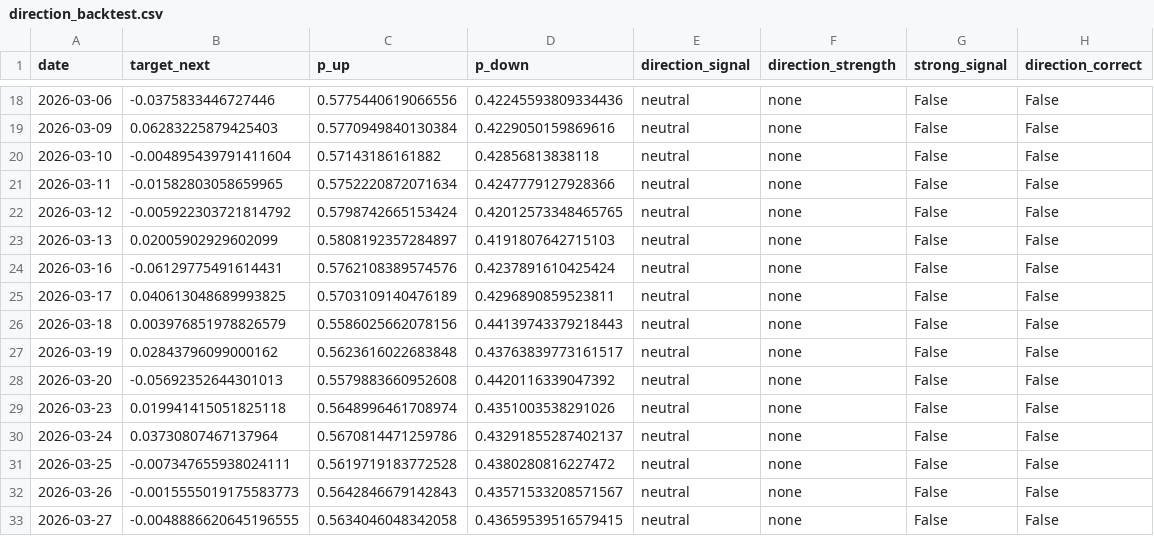
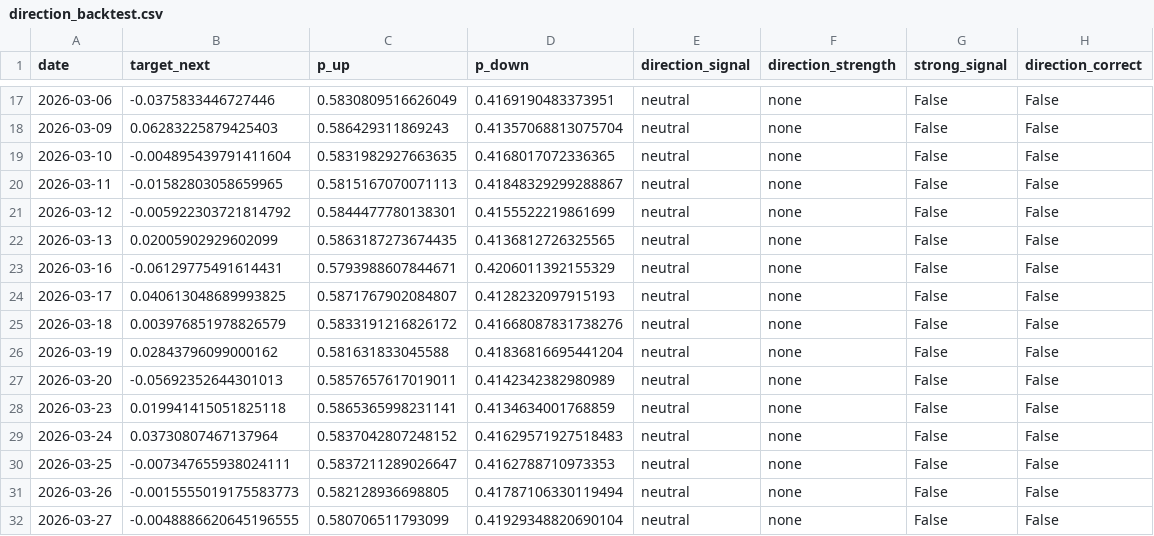
Before and after one commit to JoakimStarr/fund_project, a CSV file: fund_predictor/models/018956/t_plus_1_close/direction_backtest.csv, drawn as a sheet; only a part is shown, gaps mark what is left out; the diff covers the shown part only.

```diff
--- a/fund_predictor/models/018956/t_plus_1_close/direction_backtest.csv
+++ b/fund_predictor/models/018956/t_plus_1_close/direction_backtest.csv
@@ -18,16 +17,16 @@ date,target_next,p_up,p_down,direction_signal,direction_strength,strong_signal,d
-2026-03-06,-0.0375833446727446,0.5775440619066556,0.42245593809334436,neutral,none,False,False
-2026-03-09,0.06283225879425403,0.5770949840130384,0.4229050159869616,neutral,none,False,False
-2026-03-10,-0.004895439791411604,0.57143186161882,0.42856813838118,neutral,none,False,False
-2026-03-11,-0.01582803058659965,0.5752220872071634,0.4247779127928366,neutral,none,False,False
-2026-03-12,-0.005922303721814792,0.5798742665153424,0.42012573348465765,neutral,none,False,False
-2026-03-13,0.02005902929602099,0.5808192357284897,0.4191807642715103,neutral,none,False,False
-2026-03-16,-0.06129775491614431,0.5762108389574576,0.4237891610425424,neutral,none,False,False
-2026-03-17,0.040613048689993825,0.5703109140476189,0.4296890859523811,neutral,none,False,False
-2026-03-18,0.003976851978826579,0.5586025662078156,0.44139743379218443,neutral,none,False,False
-2026-03-19,0.02843796099000162,0.5623616022683848,0.43763839773161517,neutral,none,False,False
-2026-03-20,-0.05692352644301013,0.5579883660952608,0.4420116339047392,neutral,none,False,False
-2026-03-23,0.019941415051825118,0.5648996461708974,0.4351003538291026,neutral,none,False,False
-2026-03-24,0.03730807467137964,0.5670814471259786,0.43291855287402137,neutral,none,False,False
-2026-03-25,-0.007347655938024111,0.5619719183772528,0.4380280816227472,neutral,none,False,False
-2026-03-26,-0.0015555019175583773,0.5642846679142843,0.43571533208571567,neutral,none,False,False
-2026-03-27,-0.0048886620645196555,0.5634046048342058,0.43659539516579415,neutral,none,False,False
+2026-03-06,-0.0375833446727446,0.5830809516626049,0.4169190483373951,neutral,none,False,False
+2026-03-09,0.06283225879425403,0.586429311869243,0.41357068813075704,neutral,none,False,False
+2026-03-10,-0.004895439791411604,0.5831982927663635,0.4168017072336365,neutral,none,False,False
+2026-03-11,-0.01582803058659965,0.5815167070071113,0.41848329299288867,neutral,none,False,False
+2026-03-12,-0.005922303721814792,0.5844477780138301,0.4155522219861699,neutral,none,False,False
+2026-03-13,0.02005902929602099,0.5863187273674435,0.4136812726325565,neutral,none,False,False
+2026-03-16,-0.06129775491614431,0.5793988607844671,0.4206011392155329,neutral,none,False,False
+2026-03-17,0.040613048689993825,0.5871767902084807,0.4128232097915193,neutral,none,False,False
+2026-03-18,0.003976851978826579,0.5833191216826172,0.41668087831738276,neutral,none,False,False
+2026-03-19,0.02843796099000162,0.581631833045588,0.41836816695441204,neutral,none,False,False
+2026-03-20,-0.05692352644301013,0.5857657617019011,0.4142342382980989,neutral,none,False,False
+2026-03-23,0.019941415051825118,0.5865365998231141,0.4134634001768859,neutral,none,False,False
+2026-03-24,0.03730807467137964,0.5837042807248152,0.41629571927518483,neutral,none,False,False
+2026-03-25,-0.007347655938024111,0.5837211289026647,0.4162788710973353,neutral,none,False,False
+2026-03-26,-0.0015555019175583773,0.582128936698805,0.41787106330119494,neutral,none,False,False
+2026-03-27,-0.0048886620645196555,0.580706511793099,0.41929348820690104,neutral,none,False,False
```
Also changed, not shown: 1 added row, 1 removed row and 100 edited cells elsewhere in this file, fund_predictor/data/raw/holdings/018956.csv, fund_predictor/data/raw/stocks/688048.csv, 36 other files.
